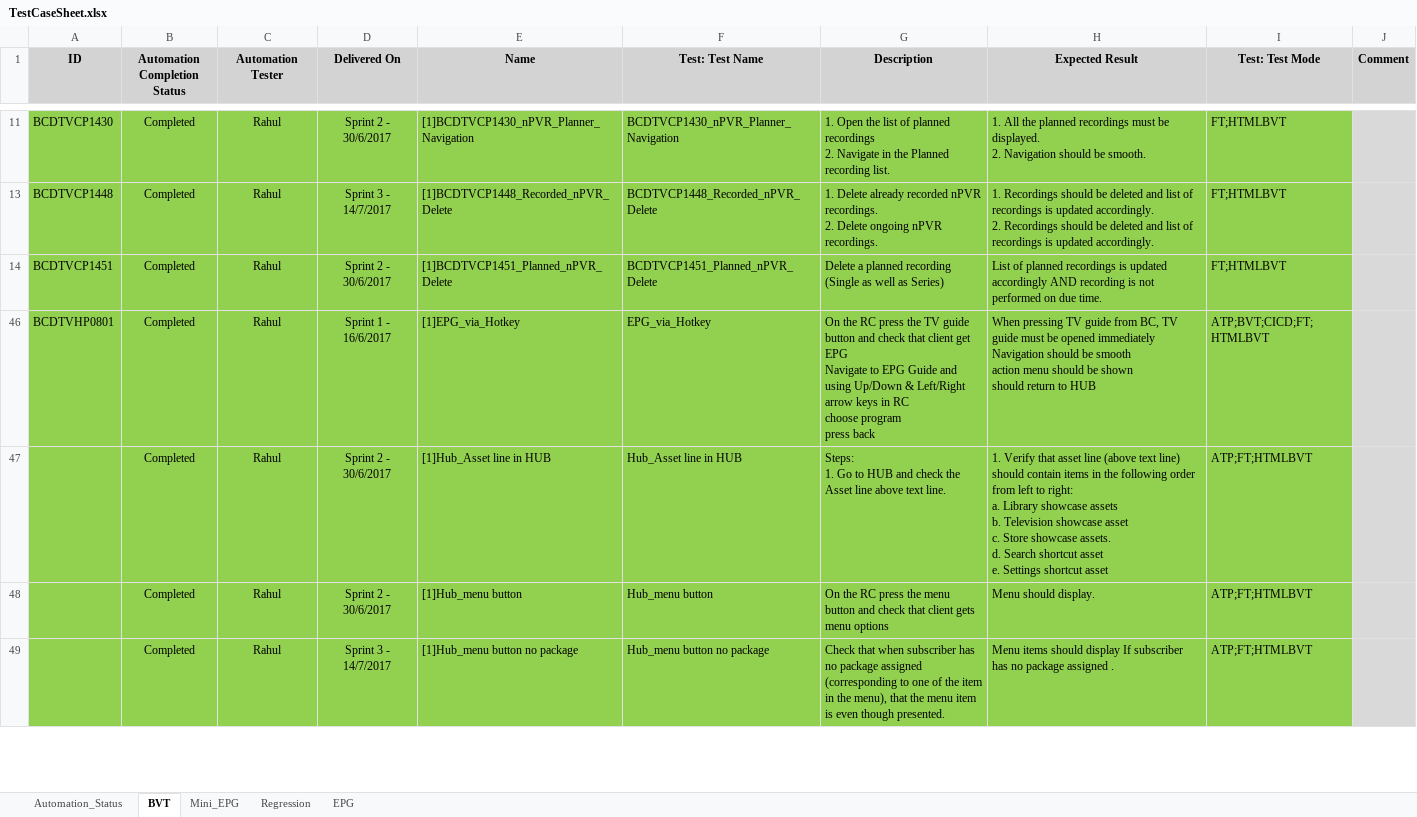
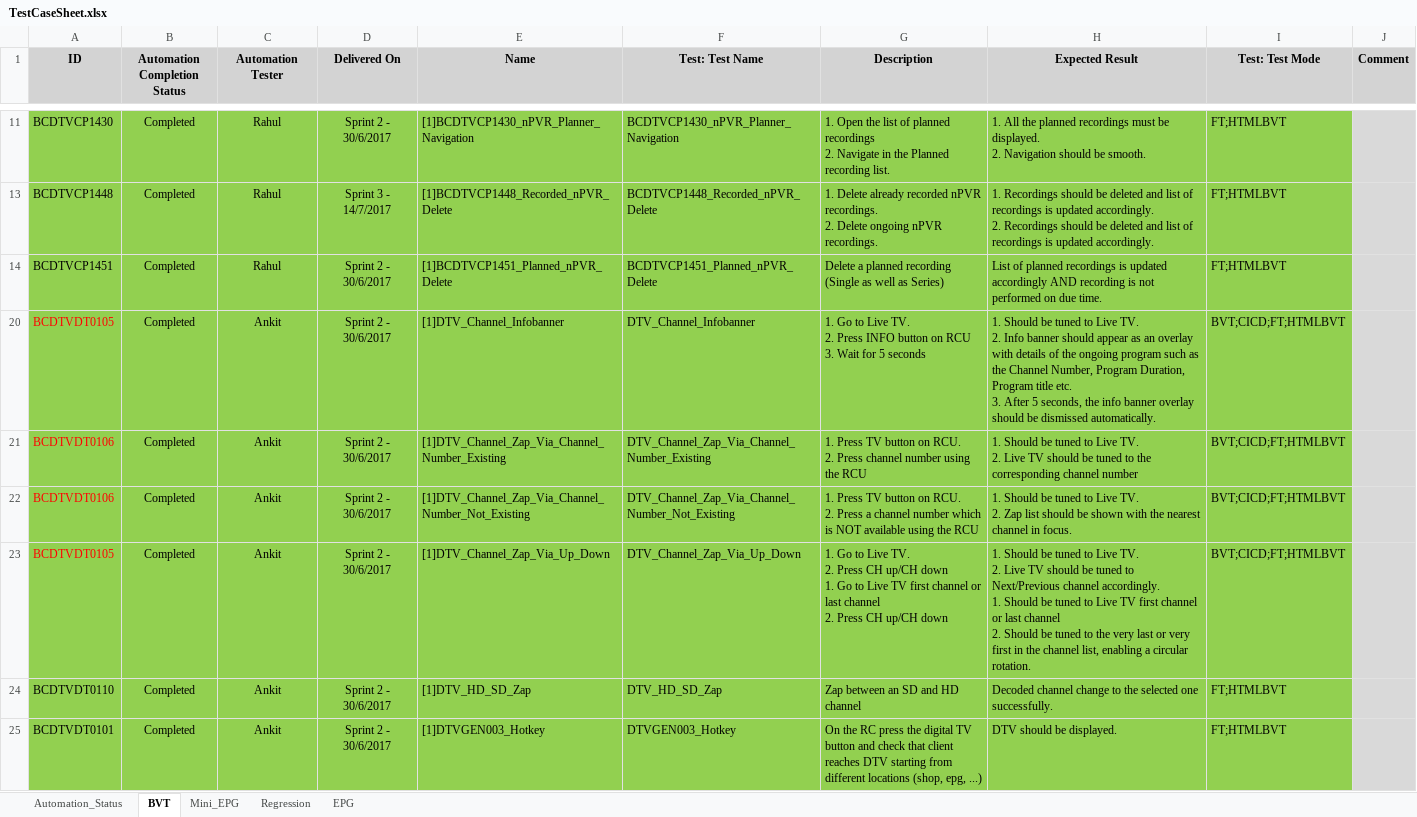
Before and after one commit to Ankit9568/HTML-Selenium, an Excel workbook: TestCases/TestCaseSheet.xlsx, sheet BVT, drawn as a sheet; only a part is shown, gaps mark what is left out; the shorter side is filled out with more unchanged rows; values as stored, in another font and other column widths than the file's, no borders; ↵ is a line break in a cell; the diff covers the shown part only; the diff names each change by its address in the sheet, - before the commit and + after, or states it on an @@ line.

Commit message:
changes

```diff
--- a/TestCases/TestCaseSheet.xlsx (sheet BVT)
+++ b/TestCases/TestCaseSheet.xlsx (sheet BVT)
@@ row 20 unhidden: BCDTVDT0105 | Completed | Ankit | Sprint 2 - 30/6/2017 | [1]DTV_Channel_Infobanner | DTV_Channel_Infobanner | 1. Go to Live TV. ↵ 2. Press INFO button on RCU ↵ 3. Wait for 5 seconds | 1. Should be tuned to Live TV. ↵ 2. Info banner should appear as an overlay with details of the ongoing program such as the Channel Number, Program Duration, Program title etc. ↵ 3. After 5 seconds, the info banner overlay should be dismissed automatically. | BVT;CICD;FT;HTMLBVT @@
@@ row 21 unhidden: BCDTVDT0106 | Completed | Ankit | Sprint 2 - 30/6/2017 | [1]DTV_Channel_Zap_Via_Channel_Number_Existing | DTV_Channel_Zap_Via_Channel_Number_Existing | 1. Press TV button on RCU. ↵ 2. Press channel number using the RCU | 1. Should be tuned to Live TV. ↵ 2. Live TV should be tuned to the corresponding channel number | BVT;CICD;FT;HTMLBVT @@
@@ row 22 unhidden: BCDTVDT0106 | Completed | Ankit | Sprint 2 - 30/6/2017 | [1]DTV_Channel_Zap_Via_Channel_Number_Not_Existing | DTV_Channel_Zap_Via_Channel_Number_Not_Existing | 1. Press TV button on RCU. ↵ 2. Press a channel number which is NOT available using the RCU | 1. Should be tuned to Live TV. ↵ 2. Zap list should be shown with the nearest channel in focus. | BVT;CICD;FT;HTMLBVT @@
@@ row 23 unhidden: BCDTVDT0105 | Completed | Ankit | Sprint 2 - 30/6/2017 | [1]DTV_Channel_Zap_Via_Up_Down | DTV_Channel_Zap_Via_Up_Down | 1. Go to Live TV. ↵ 2. Press CH up/CH down ↵ 1. Go to Live TV first channel or last channel ↵ 2. Press CH up/CH down | 1. Should be tuned to Live TV. ↵ 2. Live TV should be tuned to Next/Previous channel accordingly. ↵ 1. Should be tuned to Live TV first channel or last channel ↵ 2. Should be tuned to the very last or very first in the channel list, enabling a circular rotation. | BVT;CICD;FT;HTMLBVT @@
@@ row 24 unhidden: BCDTVDT0110 | Completed | Ankit | Sprint 2 - 30/6/2017 | [1]DTV_HD_SD_Zap | DTV_HD_SD_Zap | Zap between an SD and HD channel | Decoded channel change to the selected one successfully. | FT;HTMLBVT @@
@@ row 25 unhidden: BCDTVDT0101 | Completed | Ankit | Sprint 2 - 30/6/2017 | [1]DTVGEN003_Hotkey | DTVGEN003_Hotkey | On the RC press the digital TV button and check that client reaches DTV starting from different locations (shop, epg, ...) | DTV should be displayed. | FT;HTMLBVT @@
```
Also changed, not shown: 49 hidden or unhidden rows elsewhere in this sheet, charts or pictures.
